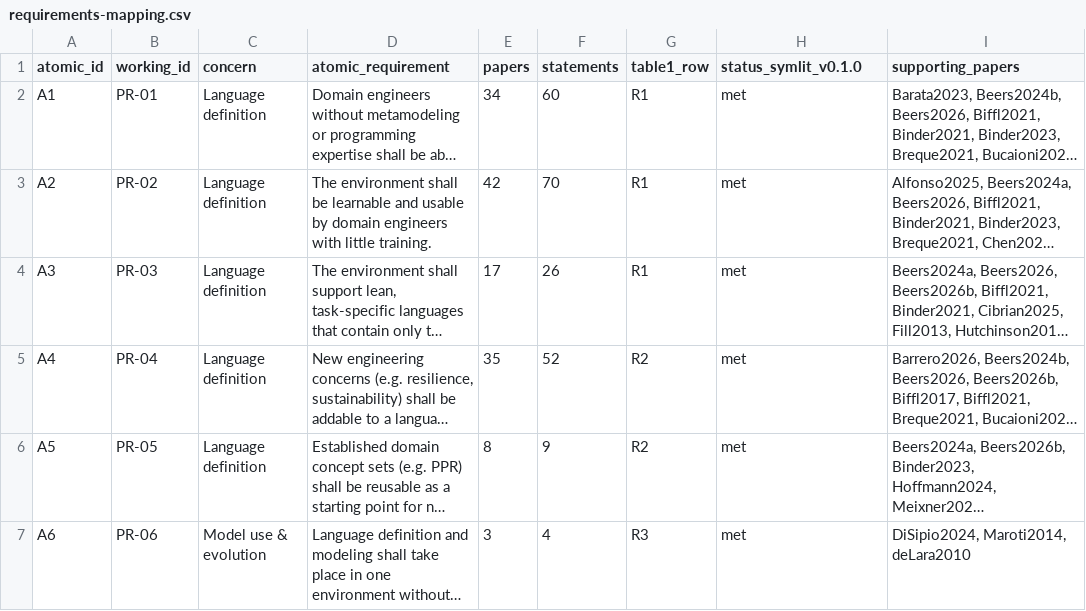
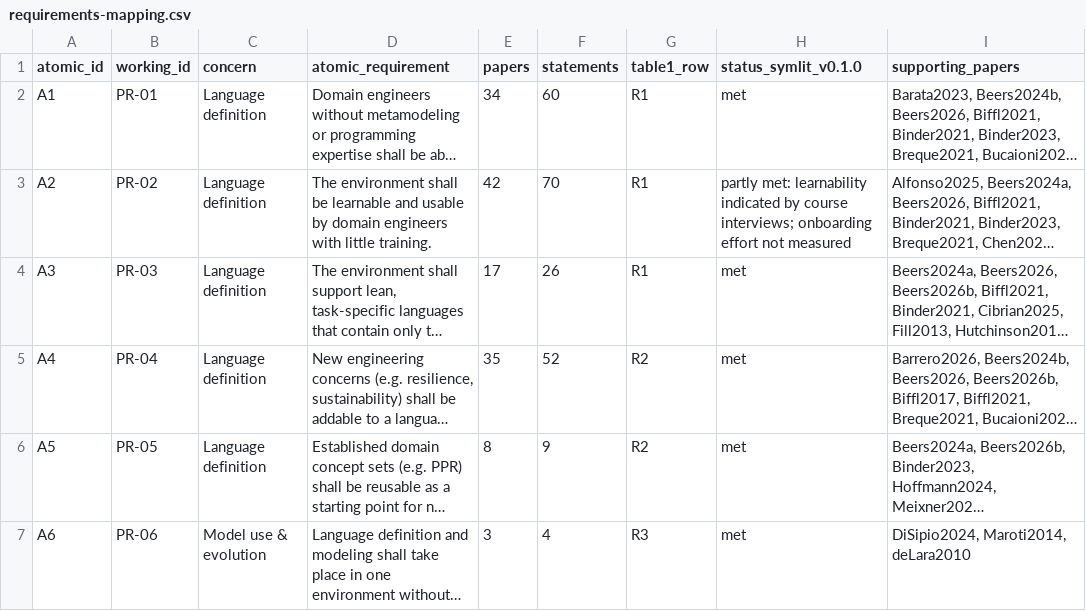
Before and after one commit to DHoffmannOVGU/Symlit, a CSV file: paper/cirp-cms-2027/requirements-mapping.csv, drawn as a sheet; only a part is shown; long unchanged cells end in …; the diff names each change by its address in the sheet, - before the commit and + after, or states it on an @@ line.

```diff
--- a/paper/cirp-cms-2027/requirements-mapping.csv
+++ b/paper/cirp-cms-2027/requirements-mapping.csv
-H3 (status_symlit_v0.1.0): met
+H3 (status_symlit_v0.1.0): partly met: learnability indicated by course interviews; onboarding effort not measured
```
Also changed, not shown: 5 other files.
